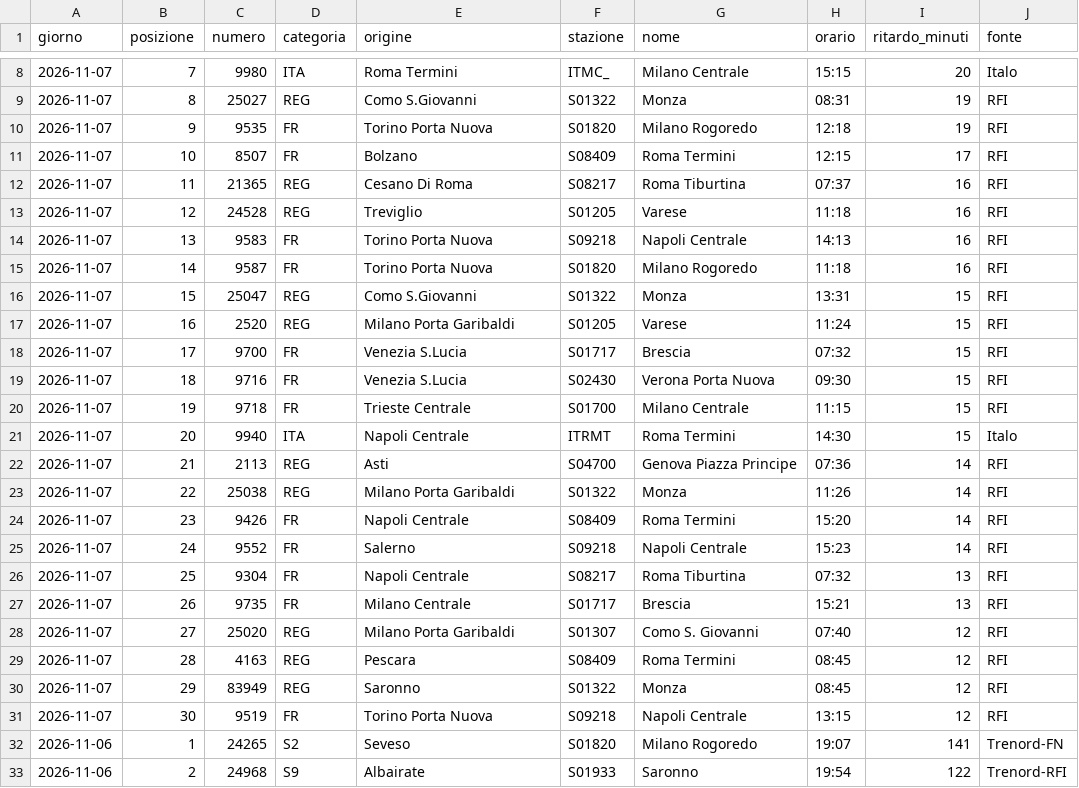
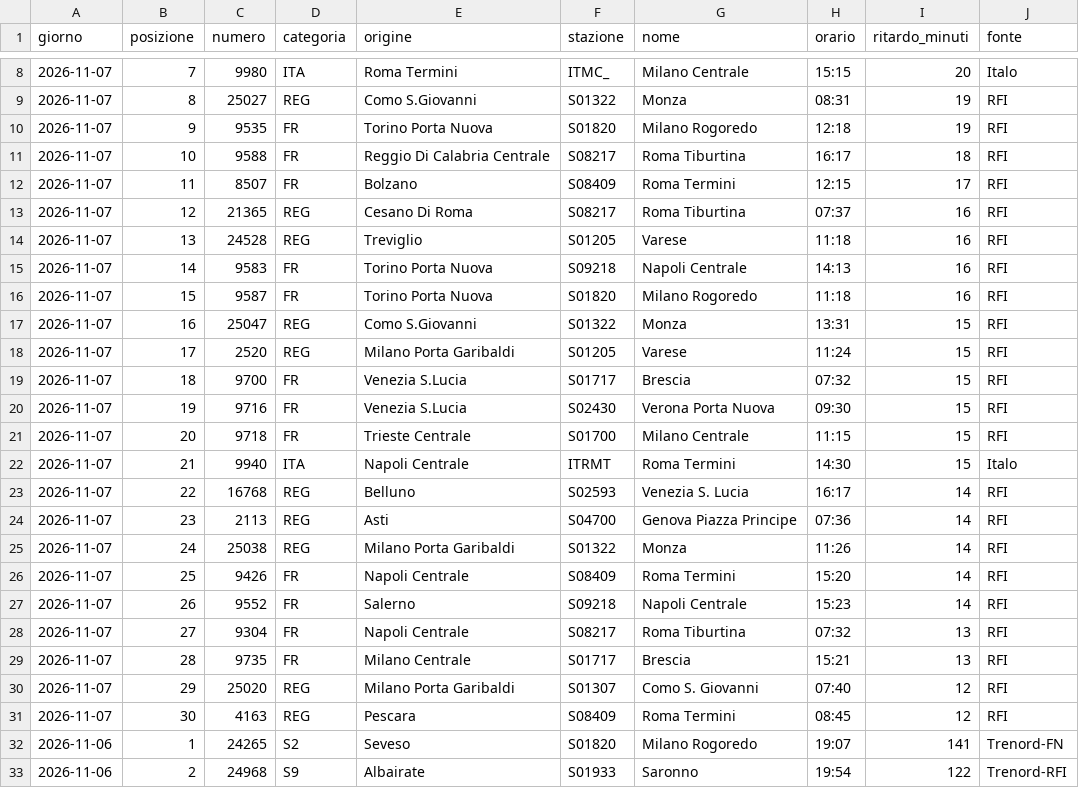
Before and after one commit to MJ83-collab/Binario-app, a CSV file: storico/classifica-giorno.csv, drawn as a sheet; only a part is shown, gaps mark what is left out.

```diff
--- a/storico/classifica-giorno.csv
+++ b/storico/classifica-giorno.csv
@@ -10,23 +10,23 @@ giorno;posizione;numero;categoria;origine;stazione;nome;orario;ritardo_minuti;fo
 2026-11-07;9;9535;FR;Torino Porta Nuova;S01820;Milano Rogoredo;12:18;19;RFI
-2026-11-07;10;8507;FR;Bolzano;S08409;Roma Termini;12:15;17;RFI
-2026-11-07;11;21365;REG;Cesano Di Roma;S08217;Roma Tiburtina;07:37;16;RFI
-2026-11-07;12;24528;REG;Treviglio;S01205;Varese;11:18;16;RFI
-2026-11-07;13;9583;FR;Torino Porta Nuova;S09218;Napoli Centrale;14:13;16;RFI
-2026-11-07;14;9587;FR;Torino Porta Nuova;S01820;Milano Rogoredo;11:18;16;RFI
-2026-11-07;15;25047;REG;Como S.Giovanni;S01322;Monza;13:31;15;RFI
-2026-11-07;16;2520;REG;Milano Porta Garibaldi;S01205;Varese;11:24;15;RFI
-2026-11-07;17;9700;FR;Venezia S.Lucia;S01717;Brescia;07:32;15;RFI
-2026-11-07;18;9716;FR;Venezia S.Lucia;S02430;Verona Porta Nuova;09:30;15;RFI
-2026-11-07;19;9718;FR;Trieste Centrale;S01700;Milano Centrale;11:15;15;RFI
-2026-11-07;20;9940;ITA;Napoli Centrale;ITRMT;Roma Termini;14:30;15;Italo
-2026-11-07;21;2113;REG;Asti;S04700;Genova Piazza Principe;07:36;14;RFI
-2026-11-07;22;25038;REG;Milano Porta Garibaldi;S01322;Monza;11:26;14;RFI
-2026-11-07;23;9426;FR;Napoli Centrale;S08409;Roma Termini;15:20;14;RFI
-2026-11-07;24;9552;FR;Salerno;S09218;Napoli Centrale;15:23;14;RFI
-2026-11-07;25;9304;FR;Napoli Centrale;S08217;Roma Tiburtina;07:32;13;RFI
-2026-11-07;26;9735;FR;Milano Centrale;S01717;Brescia;15:21;13;RFI
-2026-11-07;27;25020;REG;Milano Porta Garibaldi;S01307;Como S. Giovanni;07:40;12;RFI
-2026-11-07;28;4163;REG;Pescara;S08409;Roma Termini;08:45;12;RFI
-2026-11-07;29;83949;REG;Saronno;S01322;Monza;08:45;12;RFI
-2026-11-07;30;9519;FR;Torino Porta Nuova;S09218;Napoli Centrale;13:15;12;RFI
+2026-11-07;10;9588;FR;Reggio Di Calabria Centrale;S08217;Roma Tiburtina;16:17;18;RFI
+2026-11-07;11;8507;FR;Bolzano;S08409;Roma Termini;12:15;17;RFI
+2026-11-07;12;21365;REG;Cesano Di Roma;S08217;Roma Tiburtina;07:37;16;RFI
+2026-11-07;13;24528;REG;Treviglio;S01205;Varese;11:18;16;RFI
+2026-11-07;14;9583;FR;Torino Porta Nuova;S09218;Napoli Centrale;14:13;16;RFI
+2026-11-07;15;9587;FR;Torino Porta Nuova;S01820;Milano Rogoredo;11:18;16;RFI
+2026-11-07;16;25047;REG;Como S.Giovanni;S01322;Monza;13:31;15;RFI
+2026-11-07;17;2520;REG;Milano Porta Garibaldi;S01205;Varese;11:24;15;RFI
+2026-11-07;18;9700;FR;Venezia S.Lucia;S01717;Brescia;07:32;15;RFI
+2026-11-07;19;9716;FR;Venezia S.Lucia;S02430;Verona Porta Nuova;09:30;15;RFI
+2026-11-07;20;9718;FR;Trieste Centrale;S01700;Milano Centrale;11:15;15;RFI
+2026-11-07;21;9940;ITA;Napoli Centrale;ITRMT;Roma Termini;14:30;15;Italo
+2026-11-07;22;16768;REG;Belluno;S02593;Venezia S. Lucia;16:17;14;RFI
+2026-11-07;23;2113;REG;Asti;S04700;Genova Piazza Principe;07:36;14;RFI
+2026-11-07;24;25038;REG;Milano Porta Garibaldi;S01322;Monza;11:26;14;RFI
+2026-11-07;25;9426;FR;Napoli Centrale;S08409;Roma Termini;15:20;14;RFI
+2026-11-07;26;9552;FR;Salerno;S09218;Napoli Centrale;15:23;14;RFI
+2026-11-07;27;9304;FR;Napoli Centrale;S08217;Roma Tiburtina;07:32;13;RFI
+2026-11-07;28;9735;FR;Milano Centrale;S01717;Brescia;15:21;13;RFI
+2026-11-07;29;25020;REG;Milano Porta Garibaldi;S01307;Como S. Giovanni;07:40;12;RFI
+2026-11-07;30;4163;REG;Pescara;S08409;Roma Termini;08:45;12;RFI
 2026-11-06;1;24265;S2;Seveso;S01820;Milano Rogoredo;19:07;141;Trenord-FN
```
Also changed, not shown: storico/treni-30g.csv, 2 other files.
